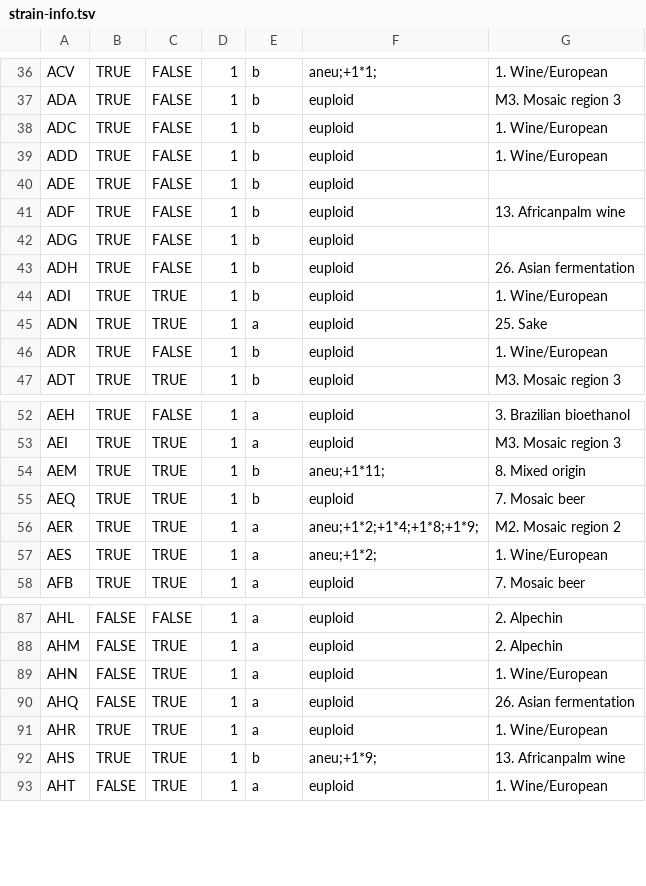
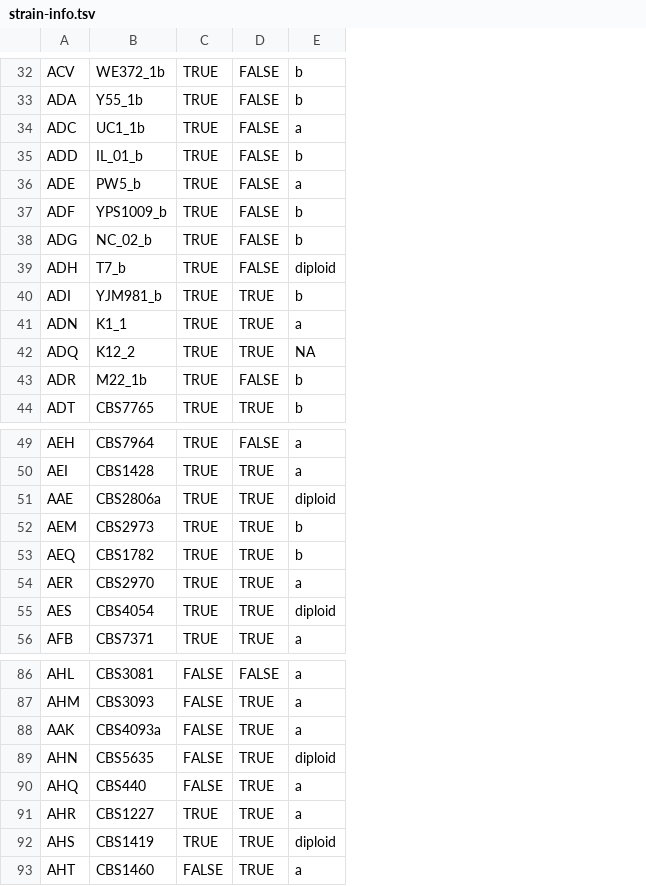
Before and after one commit to cory-weller/pseudodiploidy, a TSV file: data/processed/strain-info.tsv, drawn as a sheet; only a part is shown, gaps mark what is left out; removed rows and columns are numbered as before the commit, all else as after; the diff covers the shown part only; the diff names each change by its address in the sheet, - before the commit and + after, or states it on an @@ line.

```diff
--- a/data/processed/strain-info.tsv
+++ b/data/processed/strain-info.tsv
+column B, rows 32-41: WE372_1b | Y55_1b | UC1_1b | IL_01_b | PW5_b | YPS1009_b | NC_02_b | T7_b | YJM981_b | K1_1; rows 43-44: M22_1b | CBS7765; rows 49-50: CBS7964 | CBS1428; rows 52-56: CBS2973 | CBS1782 | CBS2970 | CBS4054 | CBS7371; rows 86-87: CBS3081 | CBS3093; rows 89-93: CBS5635 | CBS440 | CBS1227 | CBS1419 | CBS1460
-column D, rows 36-47: all 1; rows 52-58: all 1; rows 87-93: all 1
-column F, rows 36-47: aneu;+1*1; | euploid | euploid | euploid | euploid | euploid | euploid | euploid | euploid | euploid | euploid | euploid; rows 52-58: euploid | euploid | aneu;+1*11; | euploid | aneu;+1*2;+1*4;+1*8;+1*9; | aneu;+1*2; | euploid; rows 87-93: euploid | euploid | euploid | euploid | euploid | aneu;+1*9; | euploid
-column G, rows 36-47: 1. Wine/European | M3. Mosaic region 3 | 1. Wine/European | 1. Wine/European |  | 13. Africanpalm wine |  | 26. Asian fermentation | 1. Wine/European | 25. Sake | 1. Wine/European | M3. Mosaic region 3; rows 52-58: 3. Brazilian bioethanol | M3. Mosaic region 3 | 8. Mixed origin | 7. Mosaic beer | M2. Mosaic region 2 | 1. Wine/European | 7. Mosaic beer; rows 87-93: 2. Alpechin | 2. Alpechin | 1. Wine/European | 26. Asian fermentation | 1. Wine/European | 13. Africanpalm wine | 1. Wine/European
-E34: b
+E34: a
-E36: b
+E36: a
-E39: b
+E39: diploid
+row 42: ADQ | K12_2 | TRUE | TRUE | NA
+row 51: AAE | CBS2806a | TRUE | TRUE | diploid
-E55: a
+E55: diploid
@@ row 4 moved to row 88: AAK @@
-E89: a
+E89: diploid
-E92: b
+E92: diploid
```
Also changed, not shown: 12 added rows, 2 removed rows, 1 moved row and 4 edited cells elsewhere in this file, 9 other files.
